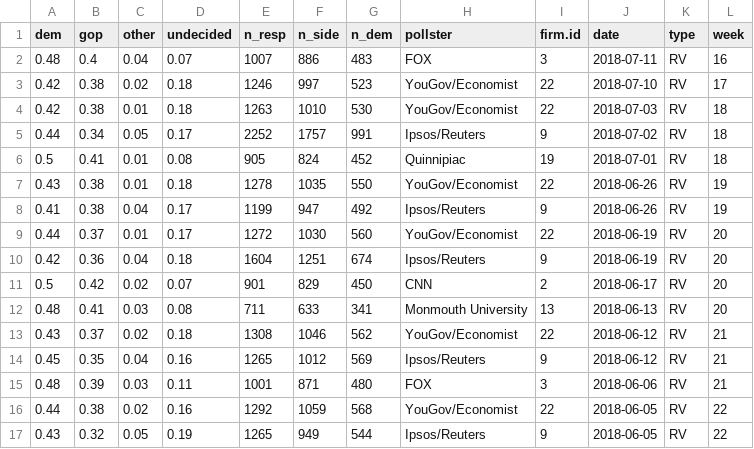
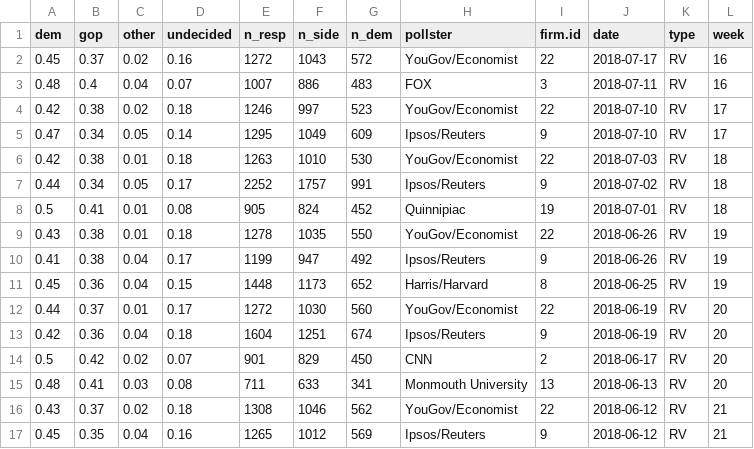
Before and after one commit to CoryMcCartan/us-house, a CSV file: model/data/current_polls.csv, drawn as a sheet; only a part is shown; the shorter side is filled out with more unchanged rows.

Commit message:
Run.

```diff
--- a/model/data/current_polls.csv
+++ b/model/data/current_polls.csv
@@ -1,4 +1,6 @@
 "dem","gop","other","undecided","n_resp","n_side","n_dem","pollster","firm.id","date","type","week"
+0.45,0.37,0.02,0.16,1272,1043,572,"YouGov/Economist",22,2018-07-17,"RV",16
 0.48,0.4,0.04,0.07,1007,886,483,"FOX",3,2018-07-11,"RV",16
 0.42,0.38,0.02,0.18,1246,997,523,"YouGov/Economist",22,2018-07-10,"RV",17
+0.47,0.34,0.05,0.14,1295,1049,609,"Ipsos/Reuters",9,2018-07-10,"RV",17
 0.42,0.38,0.01,0.18,1263,1010,530,"YouGov/Economist",22,2018-07-03,"RV",18
@@ -8,2 +10,3 @@
 0.41,0.38,0.04,0.17,1199,947,492,"Ipsos/Reuters",9,2018-06-26,"RV",19
+0.45,0.36,0.04,0.15,1448,1173,652,"Harris/Harvard",8,2018-06-25,"RV",19
 0.44,0.37,0.01,0.17,1272,1030,560,"YouGov/Economist",22,2018-06-19,"RV",20
```
